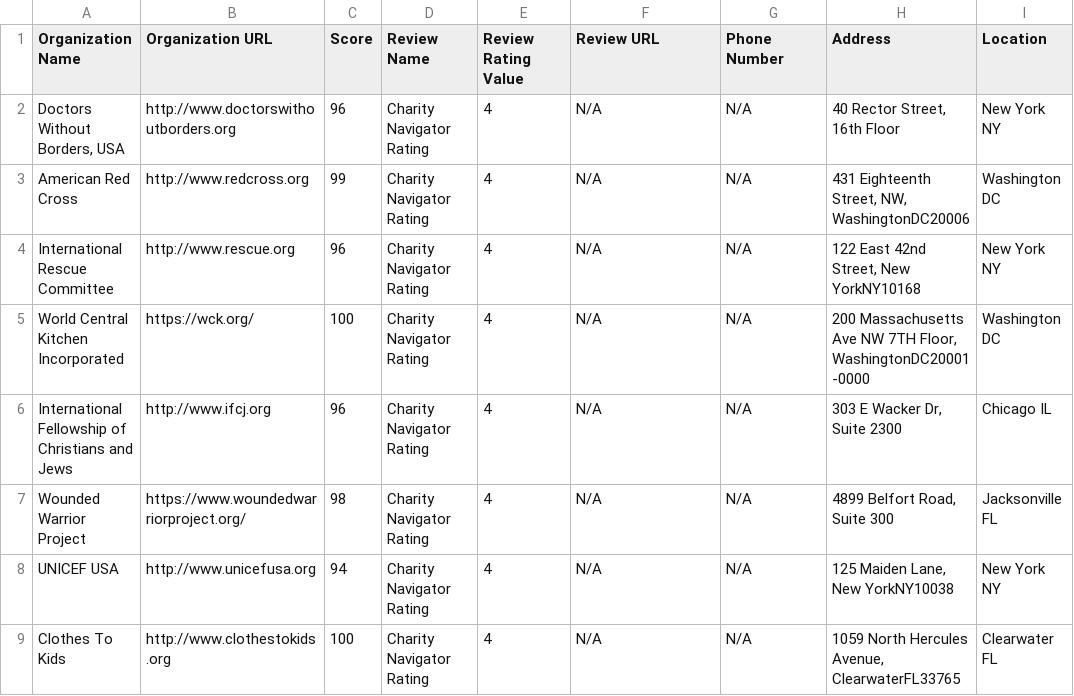
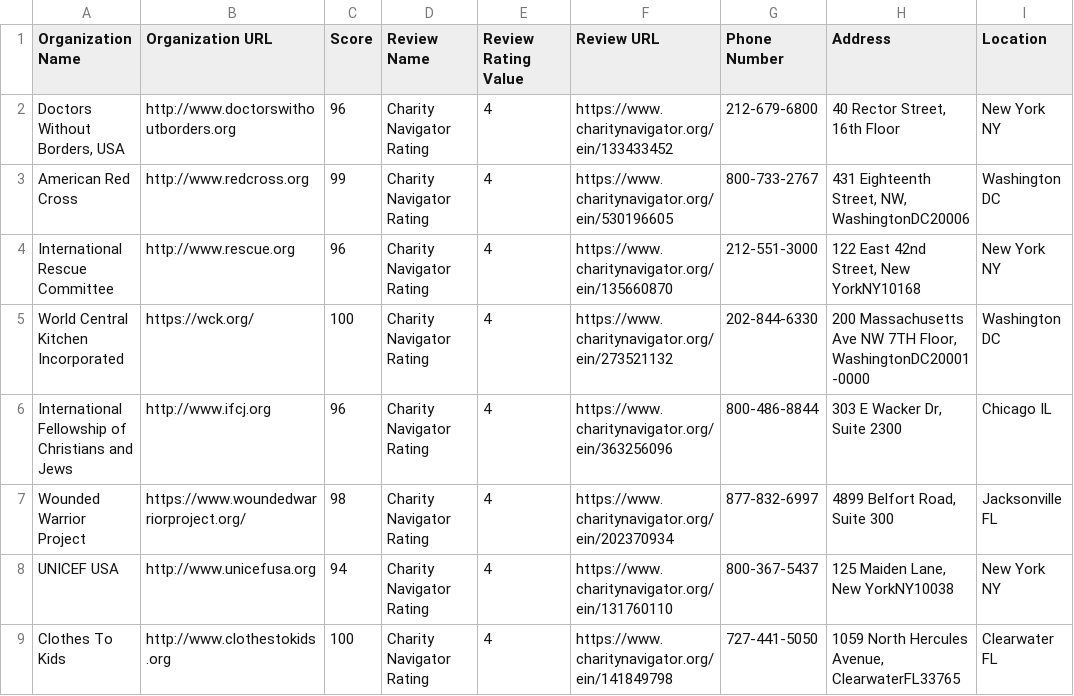
Before and after one commit to saayam-for-all/ml, a CSV file: web_scraping/charity_profiles.csv, drawn as a sheet; only a part is shown; the diff names each change by its address in the sheet, - before the commit and + after, or states it on an @@ line.

Commit message:
62: "Scrape Phone Number"

```diff
--- a/web_scraping/charity_profiles.csv
+++ b/web_scraping/charity_profiles.csv
-F2 (Review URL): N/A
+F2 (Review URL): https://www.charitynavigator.org/ein/133433452
-G2 (Phone Number): N/A
+G2 (Phone Number): 212-679-6800
-F3 (Review URL): N/A
+F3 (Review URL): https://www.charitynavigator.org/ein/530196605
-G3 (Phone Number): N/A
+G3 (Phone Number): 800-733-2767
-F4 (Review URL): N/A
+F4 (Review URL): https://www.charitynavigator.org/ein/135660870
-G4 (Phone Number): N/A
+G4 (Phone Number): 212-551-3000
-F5 (Review URL): N/A
+F5 (Review URL): https://www.charitynavigator.org/ein/273521132
-G5 (Phone Number): N/A
+G5 (Phone Number): 202-844-6330
-F6 (Review URL): N/A
+F6 (Review URL): https://www.charitynavigator.org/ein/363256096
-G6 (Phone Number): N/A
+G6 (Phone Number): 800-486-8844
-F7 (Review URL): N/A
+F7 (Review URL): https://www.charitynavigator.org/ein/202370934
-G7 (Phone Number): N/A
+G7 (Phone Number): 877-832-6997
-F8 (Review URL): N/A
+F8 (Review URL): https://www.charitynavigator.org/ein/131760110
-G8 (Phone Number): N/A
+G8 (Phone Number): 800-367-5437
-F9 (Review URL): N/A
+F9 (Review URL): https://www.charitynavigator.org/ein/141849798
-G9 (Phone Number): N/A
+G9 (Phone Number): 727-441-5050
```
Also changed, not shown: 1 other file.
